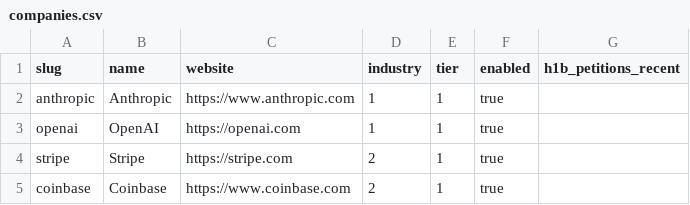
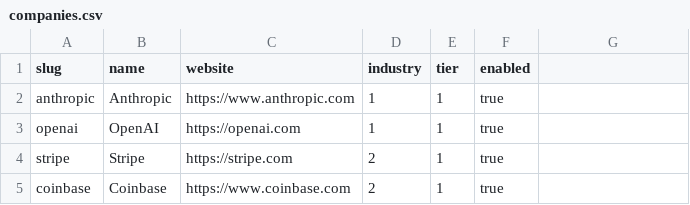
Before and after one commit to brohan2001/myjobs, a CSV file: data/companies.csv, drawn as a sheet; only a part is shown; the diff names each change by its address in the sheet, - before the commit and + after, or states it on an @@ line.

Commit message:
refactor!: remove reports, shortlist scoring, AI generation and visa/H1B logic
The product is now a public latest-jobs feed. Deleted: ranker + scoring config,
HTML daily report, Claude generator, visa/H1B keyword data, h1b_petitions_recent
column, legacy fixtures and scripts that imported deleted modules, old server/UI.

```diff
--- a/data/companies.csv
+++ b/data/companies.csv
-G1: h1b_petitions_recent
+G1: (empty)
```
Also changed, not shown: 27 other files.
